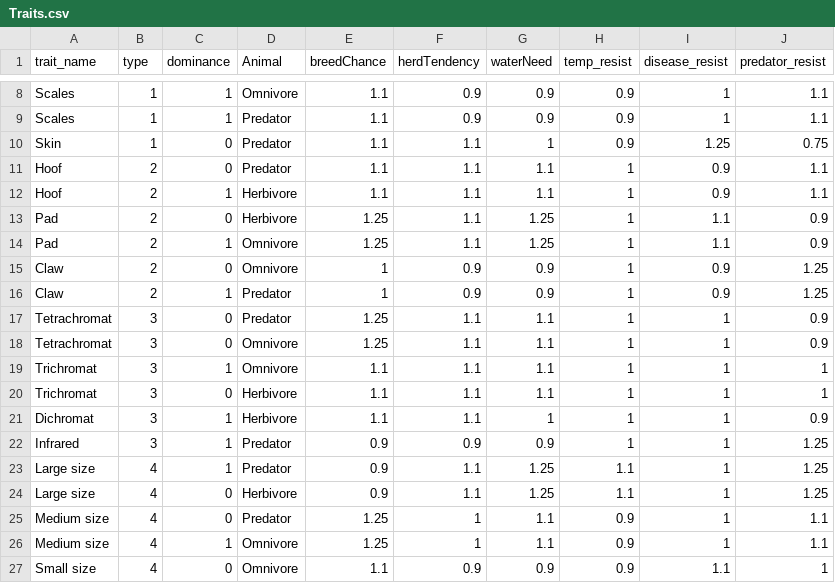
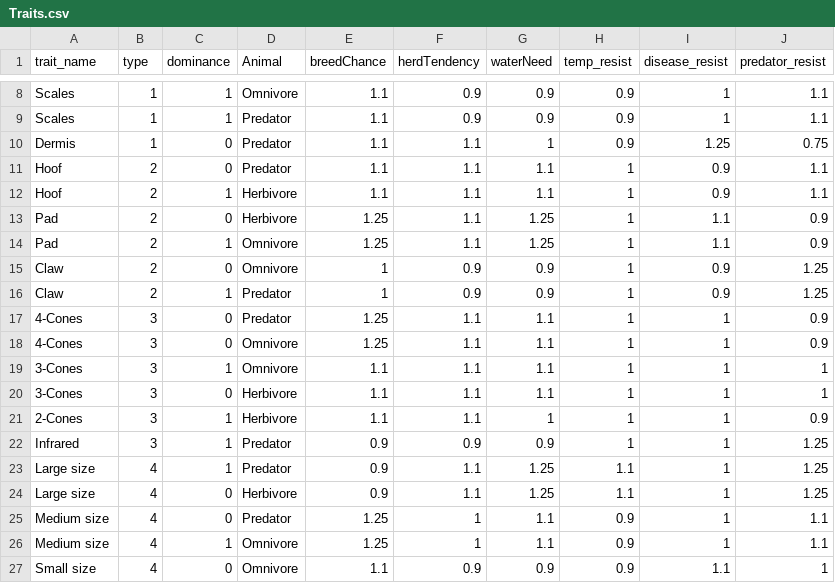
Before and after one commit to twardle/3112_term, a CSV file: data/Traits.csv, drawn as a sheet; only a part is shown, gaps mark what is left out.

```diff
--- a/data/Traits.csv
+++ b/data/Traits.csv
@@ -9,3 +9,3 @@ Scales,1,1,Omnivore,1.1,0.9,0.9,0.9,1,1.1
 Scales,1,1,Predator,1.1,0.9,0.9,0.9,1,1.1
-Skin,1,0,Predator,1.1,1.1,1,0.9,1.25,0.75
+Dermis,1,0,Predator,1.1,1.1,1,0.9,1.25,0.75
 Hoof,2,0,Predator,1.1,1.1,1.1,1,0.9,1.1
@@ -16,7 +16,7 @@ Claw,2,0,Omnivore,1,0.9,0.9,1,0.9,1.25
 Claw,2,1,Predator,1,0.9,0.9,1,0.9,1.25
-Tetrachromat,3,0,Predator,1.25,1.1,1.1,1,1,0.9
-Tetrachromat,3,0,Omnivore,1.25,1.1,1.1,1,1,0.9
-Trichromat,3,1,Omnivore,1.1,1.1,1.1,1,1,1
-Trichromat,3,0,Herbivore,1.1,1.1,1.1,1,1,1
-Dichromat,3,1,Herbivore,1.1,1.1,1,1,1,0.9
+4-Cones,3,0,Predator,1.25,1.1,1.1,1,1,0.9
+4-Cones,3,0,Omnivore,1.25,1.1,1.1,1,1,0.9
+3-Cones,3,1,Omnivore,1.1,1.1,1.1,1,1,1
+3-Cones,3,0,Herbivore,1.1,1.1,1.1,1,1,1
+2-Cones,3,1,Herbivore,1.1,1.1,1,1,1,0.9
 Infrared,3,1,Predator,0.9,0.9,0.9,1,1,1.25
```
Also changed, not shown: 3 other files.
